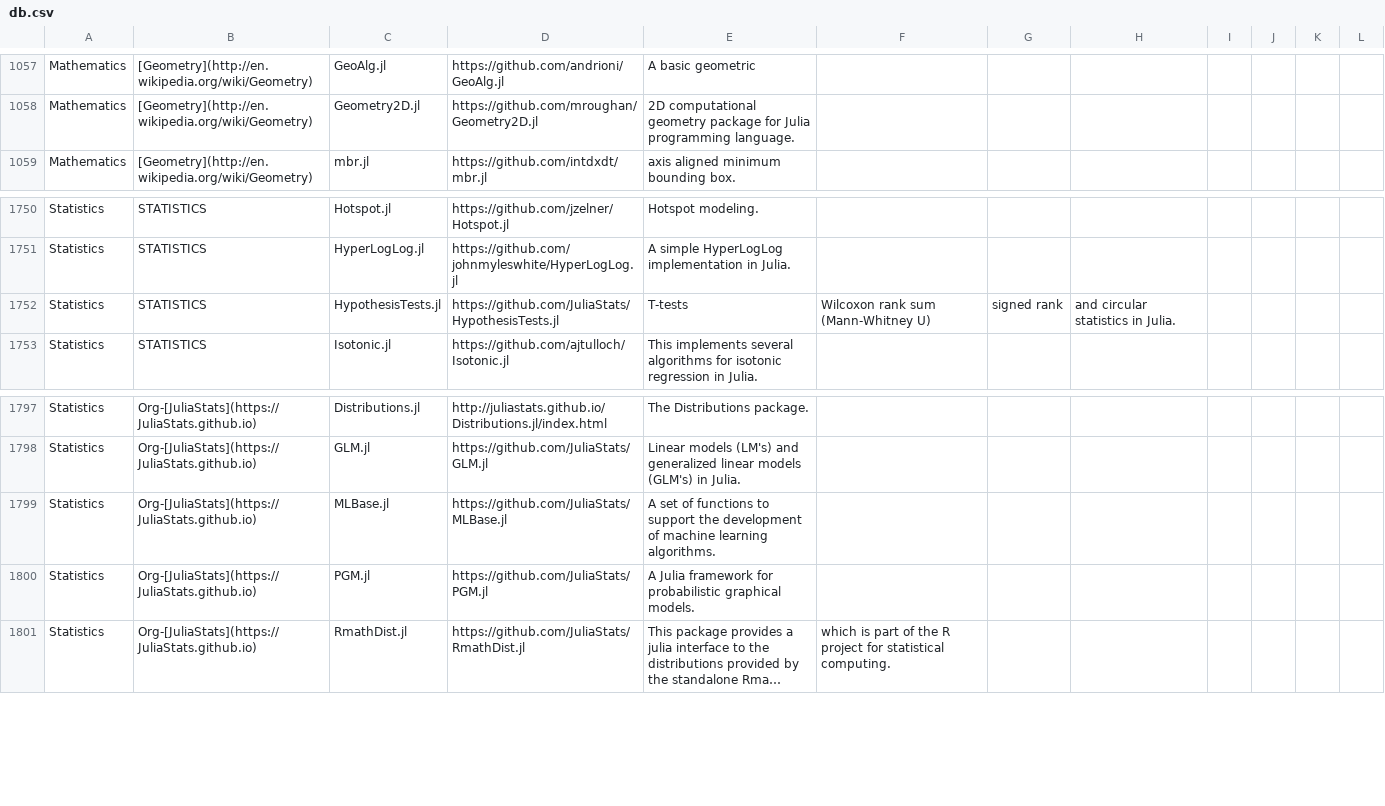
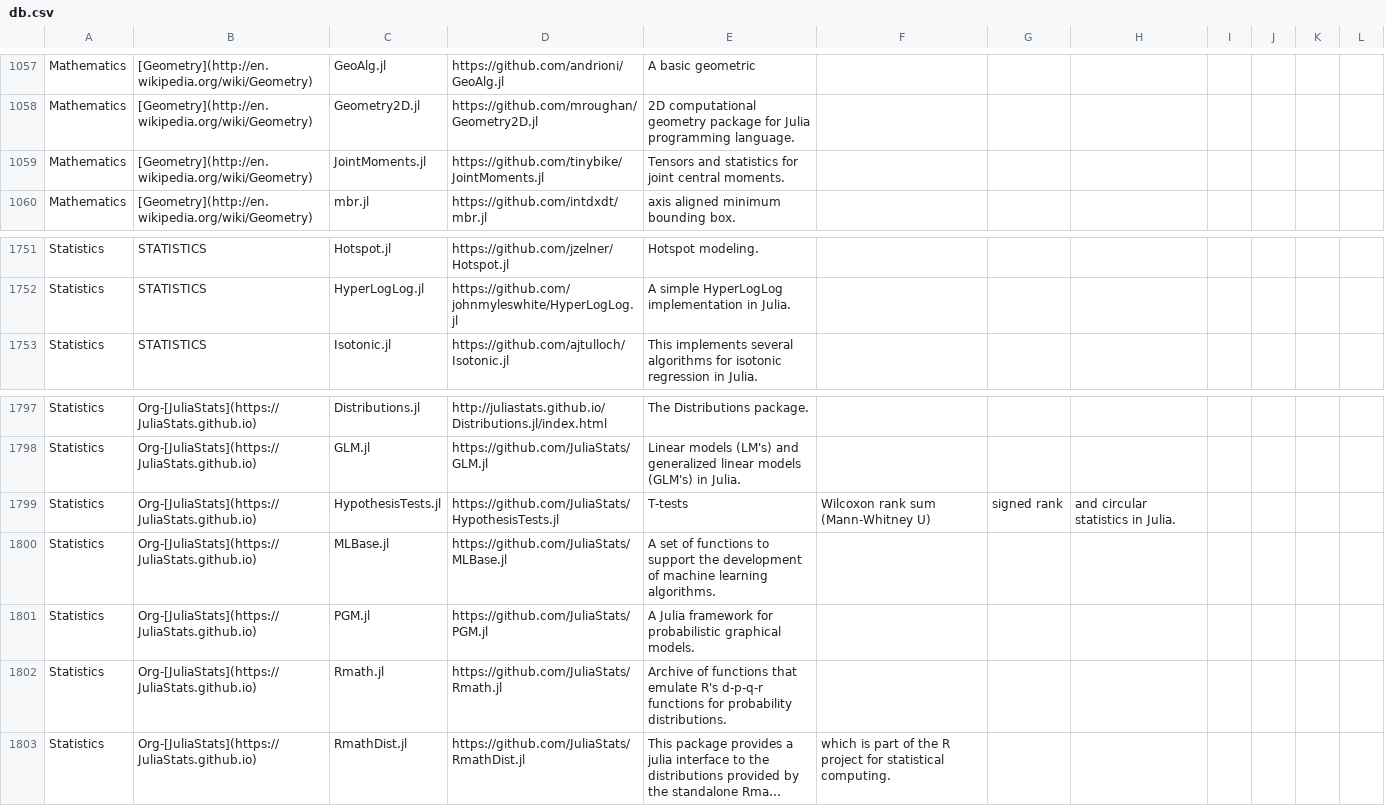
Before and after one commit to svaksha/Julia.jl, a CSV file: db.csv, drawn as a sheet; only a part is shown, gaps mark what is left out; long unchanged cells end in …; removed rows and columns are numbered as before the commit, all else as after; the diff names each change by its address in the sheet, - before the commit and + after, or states it on an @@ line.

Commit message:
JuliaStats : Rmath.jl

```diff
--- a/db.csv
+++ b/db.csv
+row 1059: Mathematics | [Geometry](http://en.wikipedia.org/wiki/Geometry) | JointMoments.jl | https://github.com/tinybike/JointMoments.jl | Tensors and statistics for joint central moments.
-row 1752: Statistics | STATISTICS | HypothesisTests.jl | https://github.com/JuliaStats/HypothesisTests.jl | T-tests | Wilcoxon rank sum (Mann-Whitney U) | signed rank | and circular statistics in Julia.
+row 1799: Statistics | Org-[JuliaStats](https://JuliaStats.github.io) | HypothesisTests.jl | https://github.com/JuliaStats/HypothesisTests.jl | T-tests | Wilcoxon rank sum (Mann-Whitney U) | signed rank | and circular statistics in Julia.
+row 1802: Statistics | Org-[JuliaStats](https://JuliaStats.github.io) | Rmath.jl | https://github.com/JuliaStats/Rmath.jl | Archive of functions that emulate R's d-p-q-r functions for probability distributions.
```
Also changed, not shown: 2 other files.
